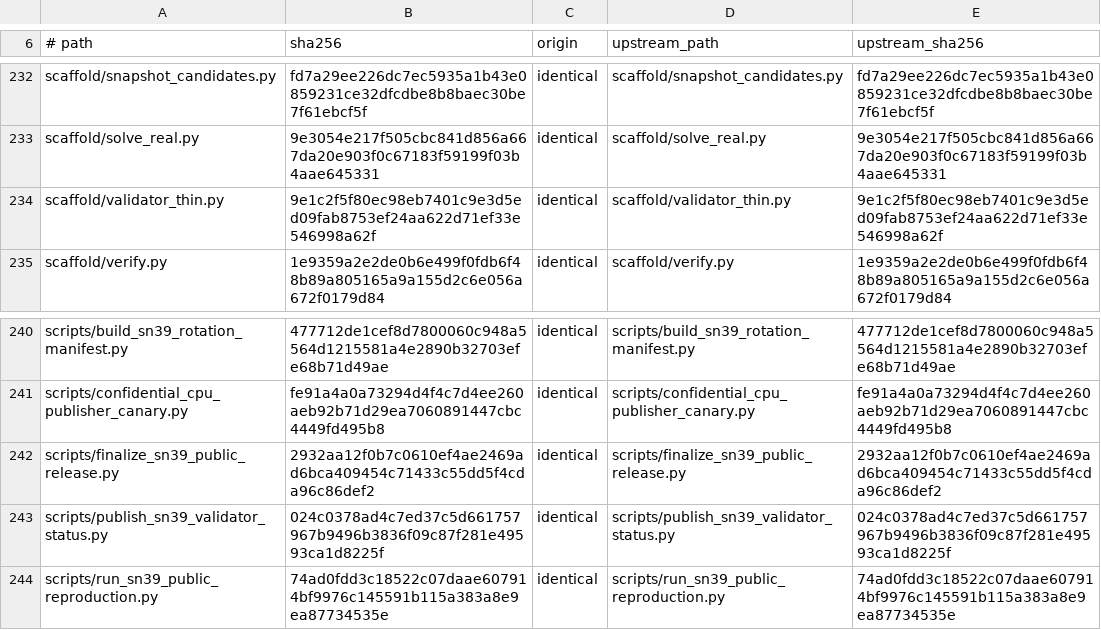
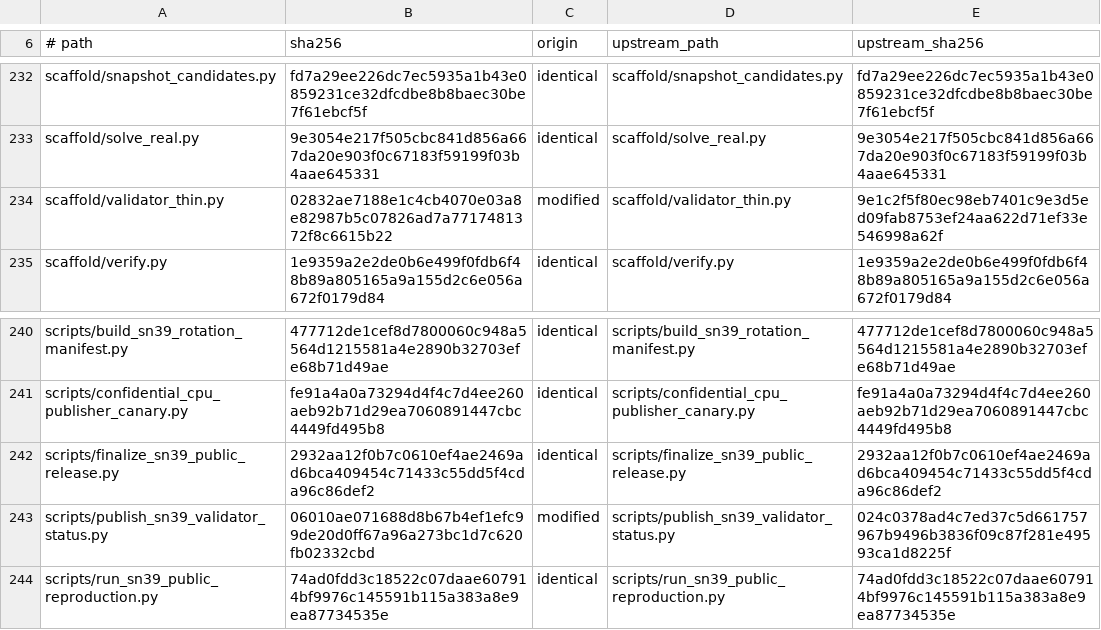
Before and after one commit to cathedralai/cathedral-validator, a TSV file: MANIFEST.origin.tsv, drawn as a sheet; only a part is shown, gaps mark what is left out; the diff covers the shown part only.

```diff
--- a/MANIFEST.origin.tsv
+++ b/MANIFEST.origin.tsv
@@ -233,3 +233,3 @@ scaffold/snapshot_candidates.py	fd7a29ee226dc7ec5935a1b43e0859231ce32dfcdbe8b8ba
 scaffold/solve_real.py	9e3054e217f505cbc841d856a667da20e903f0c67183f59199f03b4aae645331	identical	scaffold/solve_real.py	9e3054e217f505cbc841d856a667da20e903f0c67183f59199f03b4aae645331
-scaffold/validator_thin.py	9e1c2f5f80ec98eb7401c9e3d5ed09fab8753ef24aa622d71ef33e546998a62f	identical	scaffold/validator_thin.py	9e1c2f5f80ec98eb7401c9e3d5ed09fab8753ef24aa622d71ef33e546998a62f
+scaffold/validator_thin.py	02832ae7188e1c4cb4070e03a8e82987b5c07826ad7a7717481372f8c6615b22	modified	scaffold/validator_thin.py	9e1c2f5f80ec98eb7401c9e3d5ed09fab8753ef24aa622d71ef33e546998a62f
 scaffold/verify.py	1e9359a2e2de0b6e499f0fdb6f48b89a805165a9a155d2c6e056a672f0179d84	identical	scaffold/verify.py	1e9359a2e2de0b6e499f0fdb6f48b89a805165a9a155d2c6e056a672f0179d84
@@ -242,3 +242,3 @@ scripts/confidential_cpu_publisher_canary.py	fe91a4a0a73294d4f4c7d4ee260aeb92b71
 scripts/finalize_sn39_public_release.py	2932aa12f0b7c0610ef4ae2469ad6bca409454c71433c55dd5f4cda96c86def2	identical	scripts/finalize_sn39_public_release.py	2932aa12f0b7c0610ef4ae2469ad6bca409454c71433c55dd5f4cda96c86def2
-scripts/publish_sn39_validator_status.py	024c0378ad4c7ed37c5d661757967b9496b3836f09c87f281e49593ca1d8225f	identical	scripts/publish_sn39_validator_status.py	024c0378ad4c7ed37c5d661757967b9496b3836f09c87f281e49593ca1d8225f
+scripts/publish_sn39_validator_status.py	06010ae071688d8b67b4ef1efc99de20d0ff67a96a273bc1d7c620fb02332cbd	modified	scripts/publish_sn39_validator_status.py	024c0378ad4c7ed37c5d661757967b9496b3836f09c87f281e49593ca1d8225f
 scripts/run_sn39_public_reproduction.py	74ad0fdd3c18522c07daae607914bf9976c145591b115a383a8e9ea87734535e	identical	scripts/run_sn39_public_reproduction.py	74ad0fdd3c18522c07daae607914bf9976c145591b115a383a8e9ea87734535e
```
Also changed, not shown: 1 added row and 11 edited cells elsewhere in this file, 3 other files.
